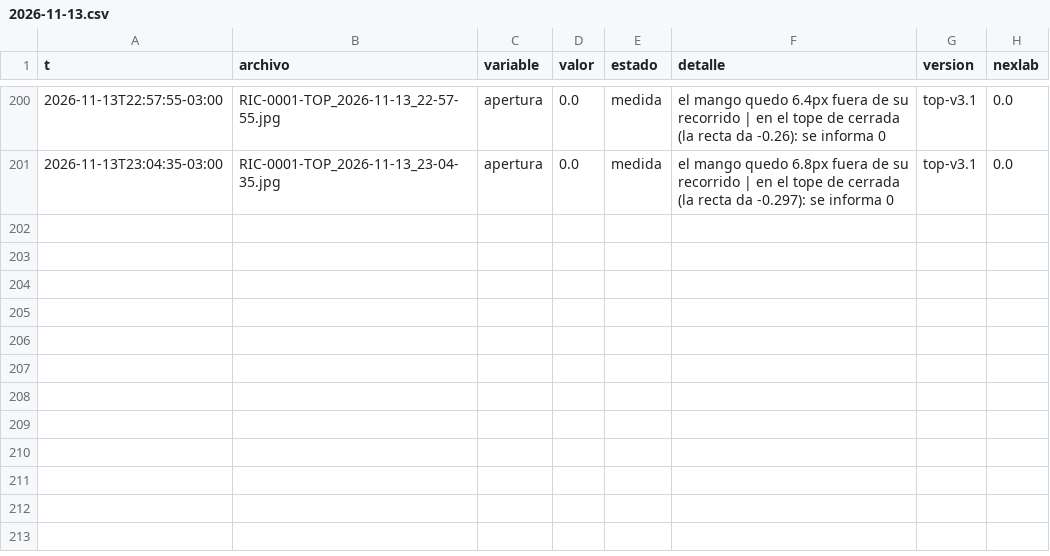
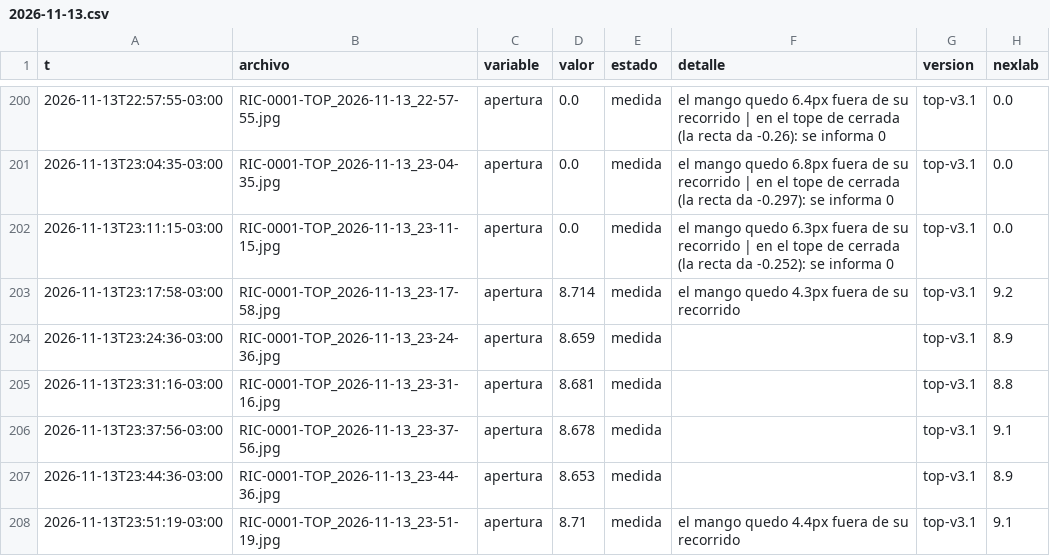
Before and after one commit to Andyyff/tesis-saman, a CSV file: datos/lecturas/top/2026-11-13.csv, drawn as a sheet; only a part is shown, gaps mark what is left out; the diff names each change by its address in the sheet, - before the commit and + after, or states it on an @@ line.

```diff
--- a/datos/lecturas/top/2026-11-13.csv
+++ b/datos/lecturas/top/2026-11-13.csv
+row 202: 2026-11-13T23:11:15-03:00 | RIC-0001-TOP_2026-11-13_23-11-15.jpg | apertura | 0.0 | medida | el mango quedo 6.3px fuera de su recorrido | en el tope de cerrada (la recta da -0.252): se informa 0 | top-v3.1 | 0.0
+row 203: 2026-11-13T23:17:58-03:00 | RIC-0001-TOP_2026-11-13_23-17-58.jpg | apertura | 8.714 | medida | el mango quedo 4.3px fuera de su recorrido | top-v3.1 | 9.2
+row 204: 2026-11-13T23:24:36-03:00 | RIC-0001-TOP_2026-11-13_23-24-36.jpg | apertura | 8.659 | medida |  | top-v3.1 | 8.9
+row 205: 2026-11-13T23:31:16-03:00 | RIC-0001-TOP_2026-11-13_23-31-16.jpg | apertura | 8.681 | medida |  | top-v3.1 | 8.8
+row 206: 2026-11-13T23:37:56-03:00 | RIC-0001-TOP_2026-11-13_23-37-56.jpg | apertura | 8.678 | medida |  | top-v3.1 | 9.1
+row 207: 2026-11-13T23:44:36-03:00 | RIC-0001-TOP_2026-11-13_23-44-36.jpg | apertura | 8.653 | medida |  | top-v3.1 | 8.9
+row 208: 2026-11-13T23:51:19-03:00 | RIC-0001-TOP_2026-11-13_23-51-19.jpg | apertura | 8.71 | medida | el mango quedo 4.4px fuera de su recorrido | top-v3.1 | 9.1
```
Also changed, not shown: datos/lecturas/amp/2026-11-13.csv, datos/lecturas/clima/2026-11-13.csv, 8 other files.
